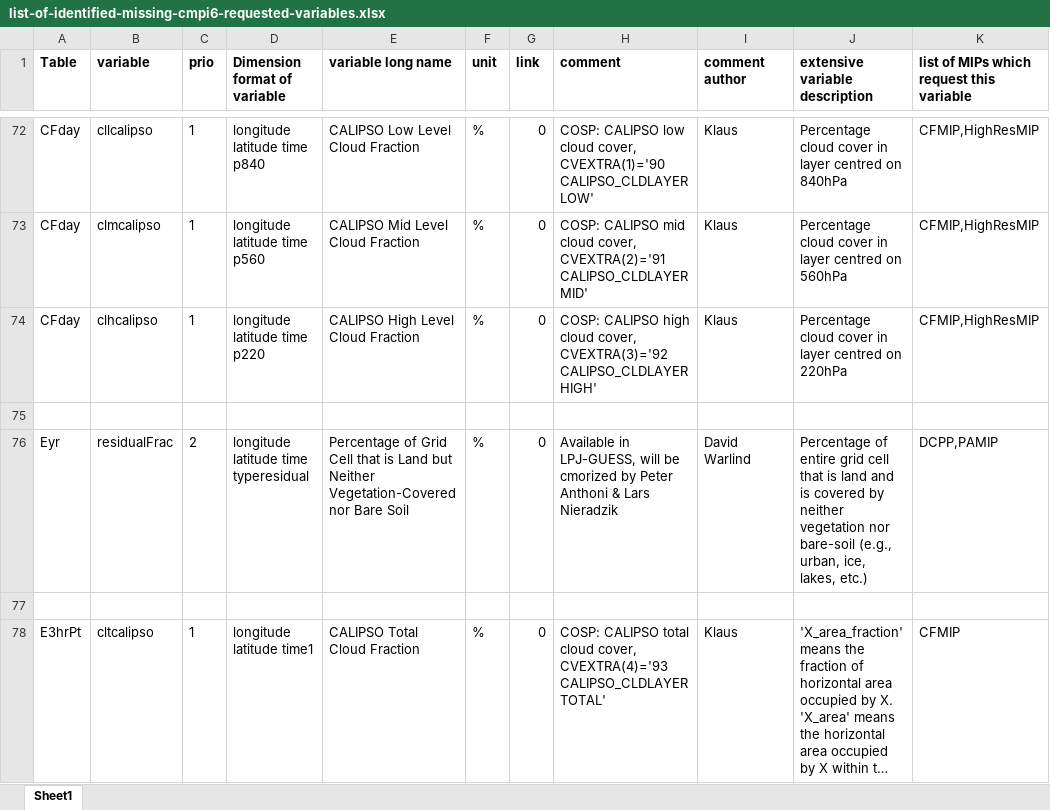
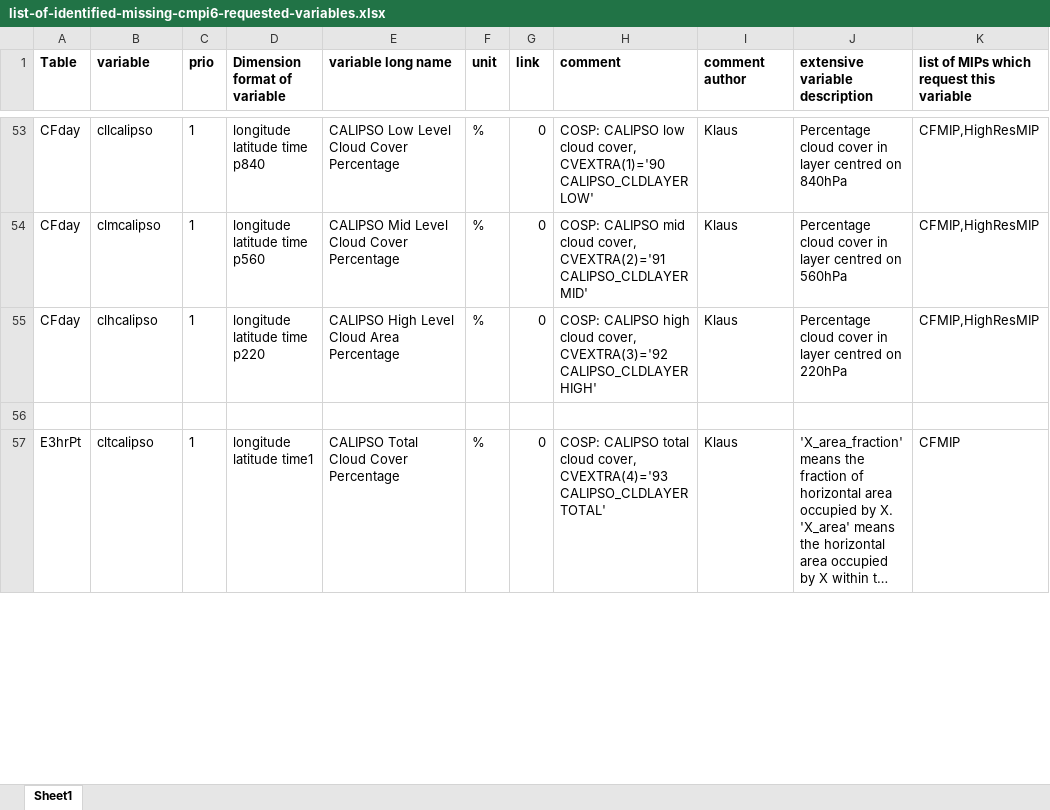
Before and after one commit to EC-Earth/ece2cmor3, an Excel workbook: ece2cmor3/resources/list-of-identified-missing-cmpi6-requested-variables.xlsx, sheet Sheet1, drawn as a sheet; only a part is shown, gaps mark what is left out; long unchanged cells end in …; values as stored, in another font and other column widths than the file's, no borders; removed rows and columns are numbered as before the commit, all else as after; the diff covers the shown part only; the diff names each change by its address in the sheet, - before the commit and + after, or states it on an @@ line.

```diff
--- a/ece2cmor3/resources/list-of-identified-missing-cmpi6-requested-variables.xlsx (sheet Sheet1)
+++ b/ece2cmor3/resources/list-of-identified-missing-cmpi6-requested-variables.xlsx (sheet Sheet1)
-E53 (variable long name): CALIPSO Low Level Cloud Fraction
+E53 (variable long name): CALIPSO Low Level Cloud Cover Percentage
-E54 (variable long name): CALIPSO Mid Level Cloud Fraction
+E54 (variable long name): CALIPSO Mid Level Cloud Cover Percentage
-E55 (variable long name): CALIPSO High Level Cloud Fraction
+E55 (variable long name): CALIPSO High Level Cloud Area Percentage
-row 76: Eyr | residualFrac | 2 | longitude latitude time typeresidual | Percentage of Grid Cell that is Land but Neither Vegetation-Covered nor Bare Soil | % | 0 | Available in LPJ-GUESS, will be cmorized by Peter Anthoni & Lars Nieradzik | David Warlind | Percentage of entire grid cell that is land and is covered by neither vegetation nor bare-soil (e.g., urban, ice, lakes, etc.) | DCPP,PAMIP
-row 77: (empty)
-E57 (variable long name): CALIPSO Total Cloud Fraction
+E57 (variable long name): CALIPSO Total Cloud Cover Percentage
```
Also changed, not shown: 7 added rows, 33 removed rows and 39 edited cells elsewhere in this sheet, ece2cmor3/resources/list-of-ignored-cmpi6-requested-variables.xlsx.
